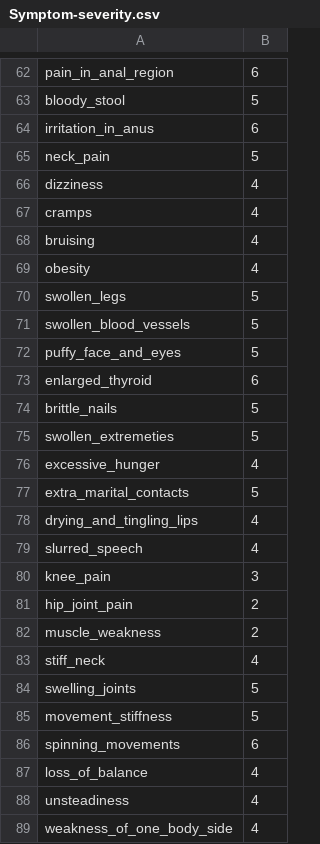
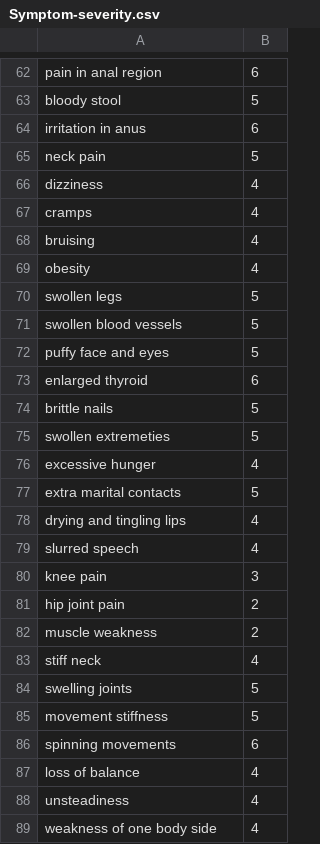
Before and after one commit to yuvikaaaaaa/Medical-Recommendation-System, a CSV file: Symptom-severity.csv, drawn as a sheet; only a part is shown, gaps mark what is left out; the diff covers the shown part only; the diff names each change by its address in the sheet, - before the commit and + after, or states it on an @@ line.

```diff
--- a/Symptom-severity.csv
+++ b/Symptom-severity.csv
-A62: pain_in_anal_region
+A62: pain in anal region
-A63: bloody_stool
+A63: bloody stool
-A64: irritation_in_anus
+A64: irritation in anus
-A65: neck_pain
+A65: neck pain
-A70: swollen_legs
+A70: swollen legs
-A71: swollen_blood_vessels
+A71: swollen blood vessels
-A72: puffy_face_and_eyes
+A72: puffy face and eyes
-A73: enlarged_thyroid
+A73: enlarged thyroid
-A74: brittle_nails
+A74: brittle nails
-A75: swollen_extremeties
+A75: swollen extremeties
-A76: excessive_hunger
+A76: excessive hunger
-A77: extra_marital_contacts
+A77: extra marital contacts
-A78: drying_and_tingling_lips
+A78: drying and tingling lips
-A79: slurred_speech
+A79: slurred speech
-A80: knee_pain
+A80: knee pain
-A81: hip_joint_pain
+A81: hip joint pain
-A82: muscle_weakness
+A82: muscle weakness
-A83: stiff_neck
+A83: stiff neck
-A84: swelling_joints
+A84: swelling joints
-A85: movement_stiffness
+A85: movement stiffness
-A86: spinning_movements
+A86: spinning movements
-A87: loss_of_balance
+A87: loss of balance
-A89: weakness_of_one_body_side
+A89: weakness of one body side
```
Also changed, not shown: 1 added row, 1 removed row and 75 edited cells elsewhere in this file.
